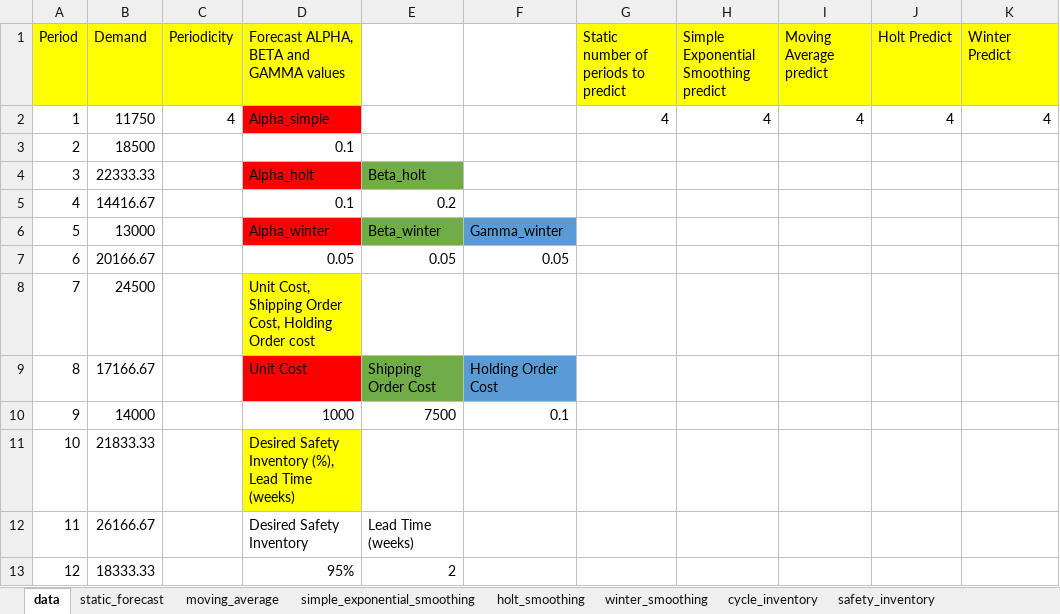
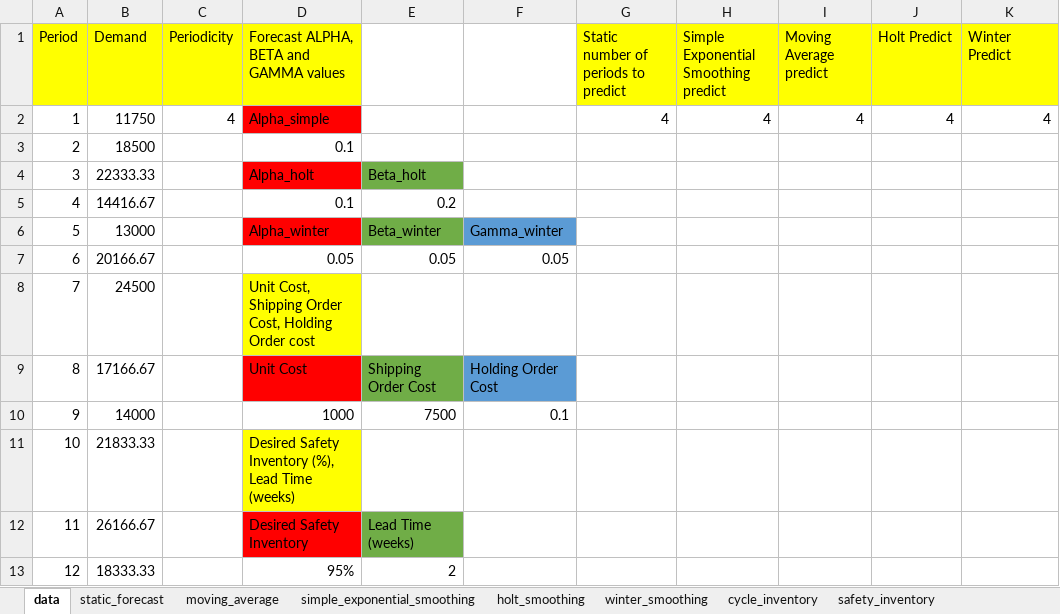
Before and after one commit to yuu511/vba_excel_forecasting, an Excel workbook: Book1.xlsm, sheet data, drawn as a sheet; values as stored, in another font and other column widths than the file's, no borders; the diff names each change by its address in the sheet, - before the commit and + after, or states it on an @@ line.

```diff
--- a/Book1.xlsm (sheet data)
+++ b/Book1.xlsm (sheet data)
-D12 fill: none
+D12 fill: #FF0000
-E12 fill: none
+E12 fill: #70AD47
```
Also changed, not shown: 1 other file.
